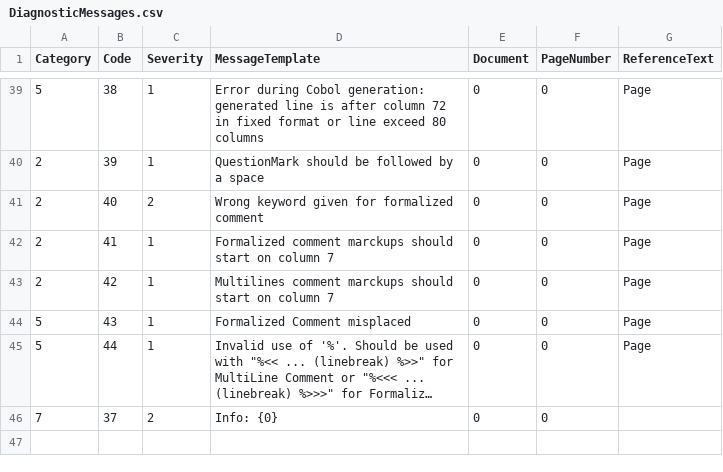
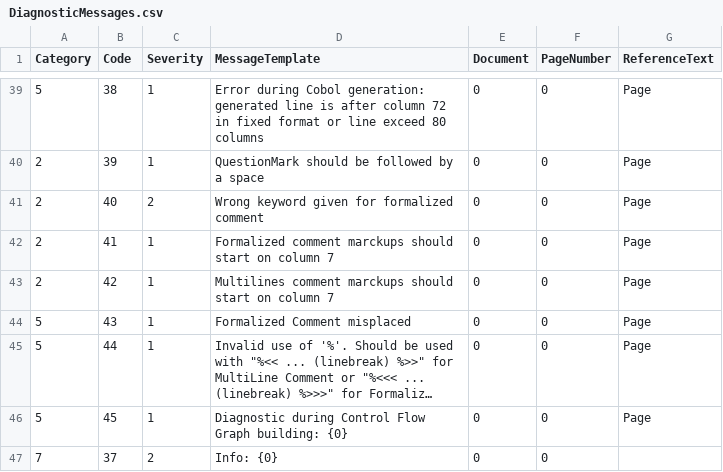
Before and after one commit to TypeCobolTeam/TypeCobol, a CSV file: TypeCobol/Compiler/Diagnostics/Resources/DiagnosticMessages.csv, drawn as a sheet; only a part is shown, gaps mark what is left out; long unchanged cells end in …; the diff names each change by its address in the sheet, - before the commit and + after, or states it on an @@ line.

```diff
--- a/TypeCobol/Compiler/Diagnostics/Resources/DiagnosticMessages.csv
+++ b/TypeCobol/Compiler/Diagnostics/Resources/DiagnosticMessages.csv
+row 46: 5 | 45 | 1 | Diagnostic during Control Flow Graph building: {0} | 0 | 0 | Page
```
Also changed, not shown: 54 other files.
